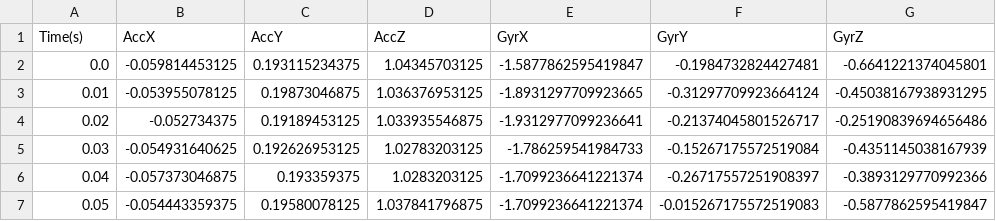
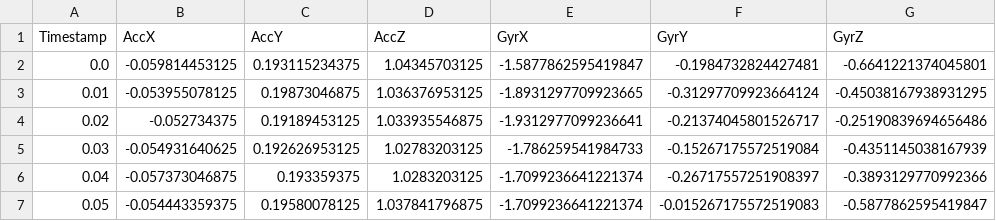
Before and after one commit to Sangu1nine/NAKSANG, a CSV file: imu_data_20250509_093014.csv, drawn as a sheet; only a part is shown.

```diff
--- a/imu_data_20250509_093014.csv
+++ b/imu_data_20250509_093014.csv
@@ -1,2 +1,2 @@
-Time(s),AccX,AccY,AccZ,GyrX,GyrY,GyrZ
+Timestamp,AccX,AccY,AccZ,GyrX,GyrY,GyrZ
 0.0,-0.059814453125,0.193115234375,1.04345703125,-1.5877862595419847,-0.1984732824427481,-0.6641221374045801
```
Also changed, not shown: received_data/fall_events.csv, 7 other files.
